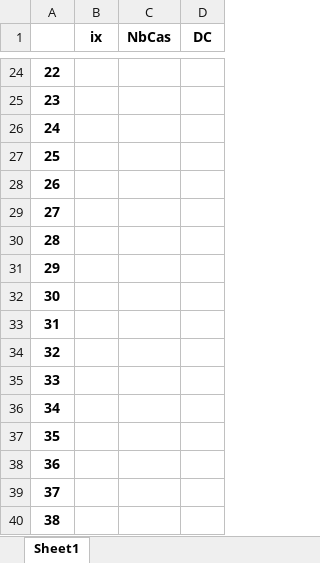
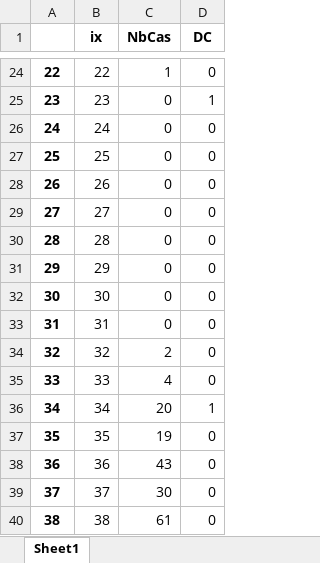
Before and after one commit to cyrilvincent/python-advanced, an Excel workbook: data/covid.xlsx, sheet Sheet1, drawn as a sheet; only a part is shown, gaps mark what is left out; values as stored, in another font and other column widths than the file's, no borders; the diff covers the shown part only; the diff names each change by its address in the sheet, - before the commit and + after, or states it on an @@ line.

```diff
--- a/data/covid.xlsx (sheet Sheet1)
+++ b/data/covid.xlsx (sheet Sheet1)
-B24 (ix): (empty)
+B24 (ix): 22
-C24 (NbCas): (empty)
+C24 (NbCas): 1
-D24 (DC): (empty)
+D24 (DC): 0
-B25 (ix): (empty)
+B25 (ix): 23
-C25:C33 (NbCas): (empty)
+C25:C33 (NbCas): 0
-D25 (DC): (empty)
+D25 (DC): 1
-B26 (ix): (empty)
+B26 (ix): 24
-D26:D35 (DC): (empty)
+D26:D35 (DC): 0
-B27 (ix): (empty)
+B27 (ix): 25
-B28 (ix): (empty)
+B28 (ix): 26
-B29 (ix): (empty)
+B29 (ix): 27
-B30 (ix): (empty)
+B30 (ix): 28
-B31 (ix): (empty)
+B31 (ix): 29
-B32 (ix): (empty)
+B32 (ix): 30
-B33 (ix): (empty)
+B33 (ix): 31
-B34 (ix): (empty)
+B34 (ix): 32
-C34 (NbCas): (empty)
+C34 (NbCas): 2
-B35 (ix): (empty)
+B35 (ix): 33
-C35 (NbCas): (empty)
+C35 (NbCas): 4
-B36 (ix): (empty)
+B36 (ix): 34
-C36 (NbCas): (empty)
+C36 (NbCas): 20
-D36 (DC): (empty)
+D36 (DC): 1
-B37 (ix): (empty)
+B37 (ix): 35
-C37 (NbCas): (empty)
+C37 (NbCas): 19
-D37:D40 (DC): (empty)
+D37:D40 (DC): 0
-B38 (ix): (empty)
+B38 (ix): 36
-C38 (NbCas): (empty)
+C38 (NbCas): 43
-B39 (ix): (empty)
+B39 (ix): 37
-C39 (NbCas): (empty)
+C39 (NbCas): 30
-B40 (ix): (empty)
+B40 (ix): 38
-C40 (NbCas): (empty)
+C40 (NbCas): 61
```
Also changed, not shown: 191 edited cells elsewhere in this sheet, 3 other files.
